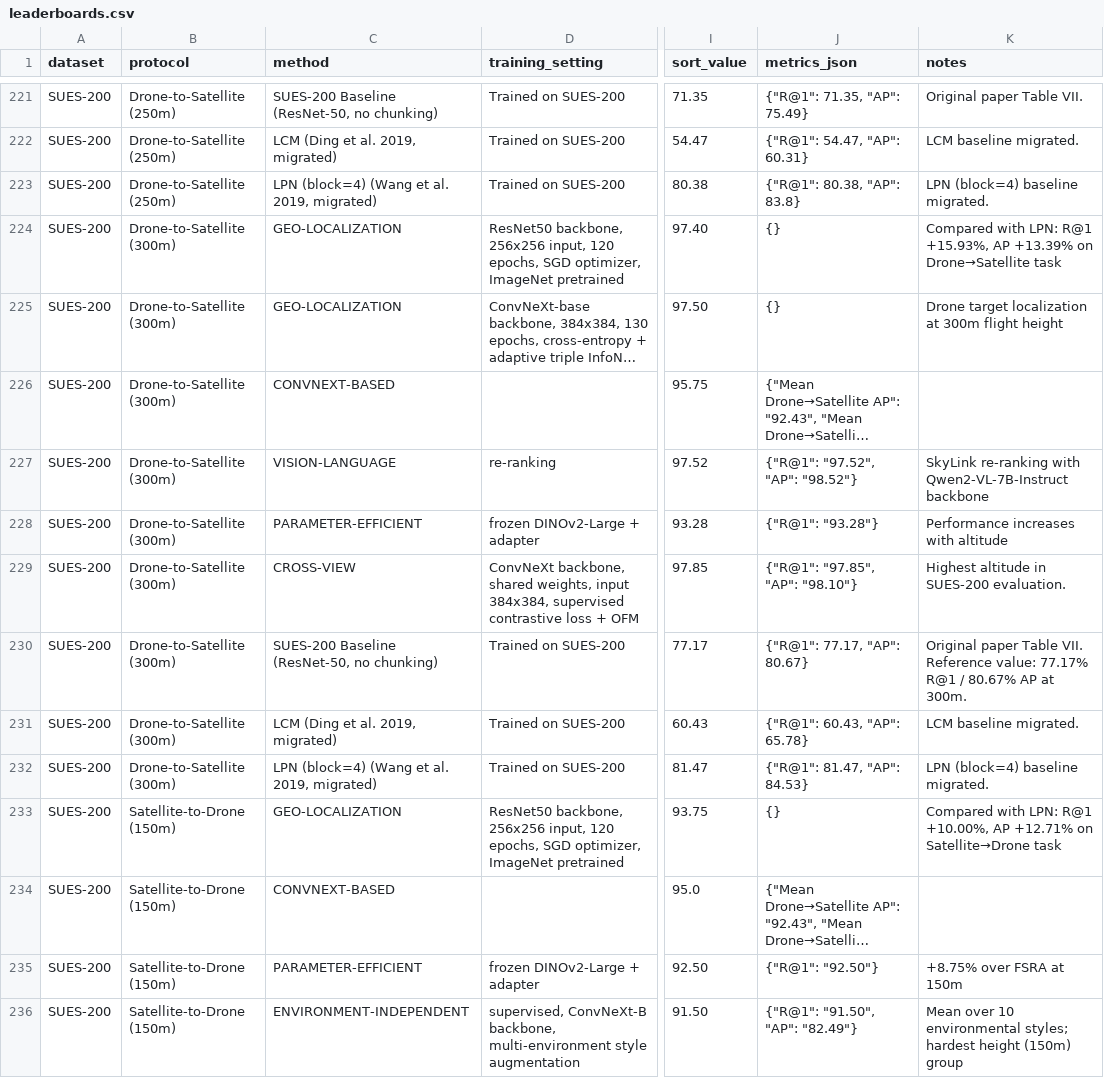
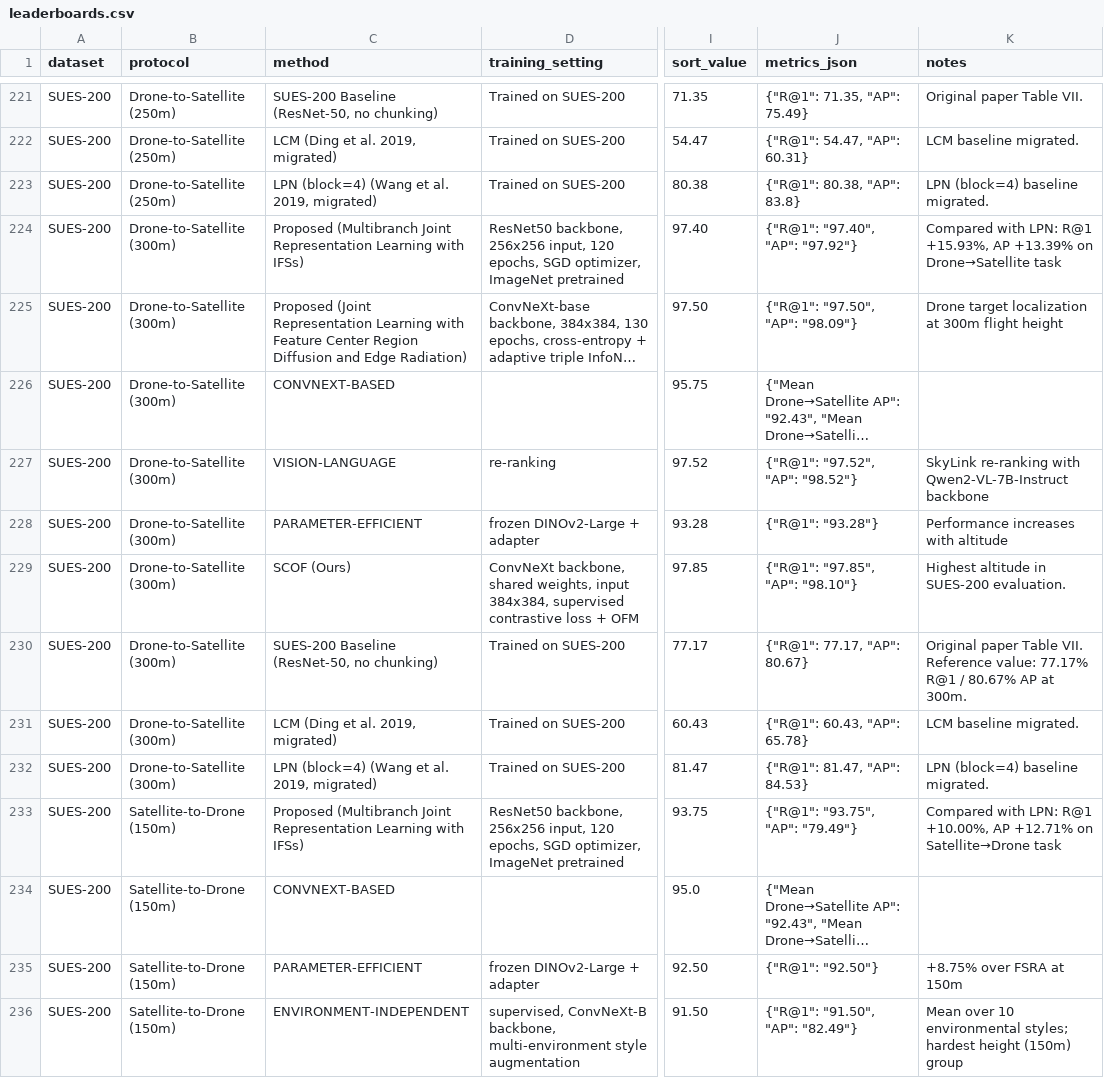
Before and after one commit to Bear611/Awesome-UAV-Cross-view-geo-localization, a CSV file: data/leaderboards.csv, drawn as a sheet; only a part is shown, gaps mark what is left out; long unchanged cells end in …; the diff covers the shown part only; the diff names each change by its address in the sheet, - before the commit and + after, or states it on an @@ line.

Commit message:
Recover SUES-200 metrics for 4 papers (Multibranch, Joint Rep, CGSI, SCOF)
Fixed 17 empty SUES-200 rows where paper_processing had filled the
method field with generic category labels like 'GEO-LOCALIZATION' or
'CROSS-VIEW' instead of the real paper short-names.

Restored data:
  Multibranch Joint (IFS-Net, TGRS 2024) — 8 rows D2S+S2D × 4 altitudes
    from paper_processing_v3/d7e7b56c7172_v3.json Table III
    D2S: 150m=77.57/81.30, 200m=89.50/91.40, 250m=92.58/94.21, 300m=97.40/97.92
    S2D: 150m=93.75/79.49, 200m=97.50/90.52, 250m=97.50/96.03, 300m=100.00/97.66

  Joint Representation (Feature Center Region Diffusion, TGRS 2024) —
    4 D2S rows from paper_processing_v3/f4ed1572461e_v3.json Table III
    D2S: 150m=85.30/87.58, 200m=93.23/94.66, 250m=96.48/97.28, 300m=97.50/98.09

  SCOF (TGRS 2025) — D2S+S2D × 4 altitudes from d677dd26cb3e_v3.json Table IX
    D2S: 150m=90.75/92.32, 300m=97.85/98.10
    S2D: 150m=95.00, 300m=97.50
    D2S @ 200m/250m: paper text only states 'gradually increasing trend',
      no concrete values — left empty with explanatory notes

  CGSI (TCSVT 2026) — paper text only states improvements over Sample4Geo/SDPL
    (+3.35% R@1/+2.8% AP at 150m D2S, +2.59% AP at 150m S2D, +1.55% R@1/+1.34% AP
    at 250m D2S), but does not publish absolute CGSI numbers — left empty
    with explanatory notes

Result: SUES-200 has 75 rows with 70 rows having real metrics,
5 rows have empty metrics + explanatory notes for paper-data gaps.

```diff
--- a/data/leaderboards.csv
+++ b/data/leaderboards.csv
-C224 (method): GEO-LOCALIZATION
+C224 (method): Proposed (Multibranch Joint Representation Learning with IFSs)
-J224 (metrics_json): {}
+J224 (metrics_json): {"R@1": "97.40", "AP": "97.92"}
-C225 (method): GEO-LOCALIZATION
+C225 (method): Proposed (Joint Representation Learning with Feature Center Region Diffusion and Edge Radiation)
-J225 (metrics_json): {}
+J225 (metrics_json): {"R@1": "97.50", "AP": "98.09"}
-C229 (method): CROSS-VIEW
+C229 (method): SCOF (Ours)
-C233 (method): GEO-LOCALIZATION
+C233 (method): Proposed (Multibranch Joint Representation Learning with IFSs)
-J233 (metrics_json): {}
+J233 (metrics_json): {"R@1": "93.75", "AP": "79.49"}
```
Also changed, not shown: 31 edited cells elsewhere in this file, 1 other file.
